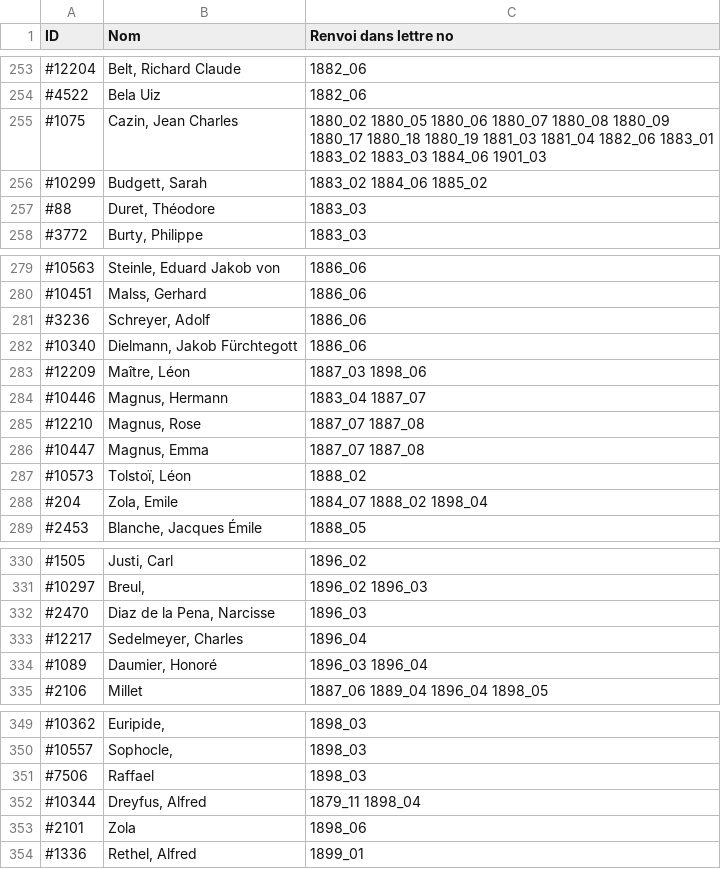
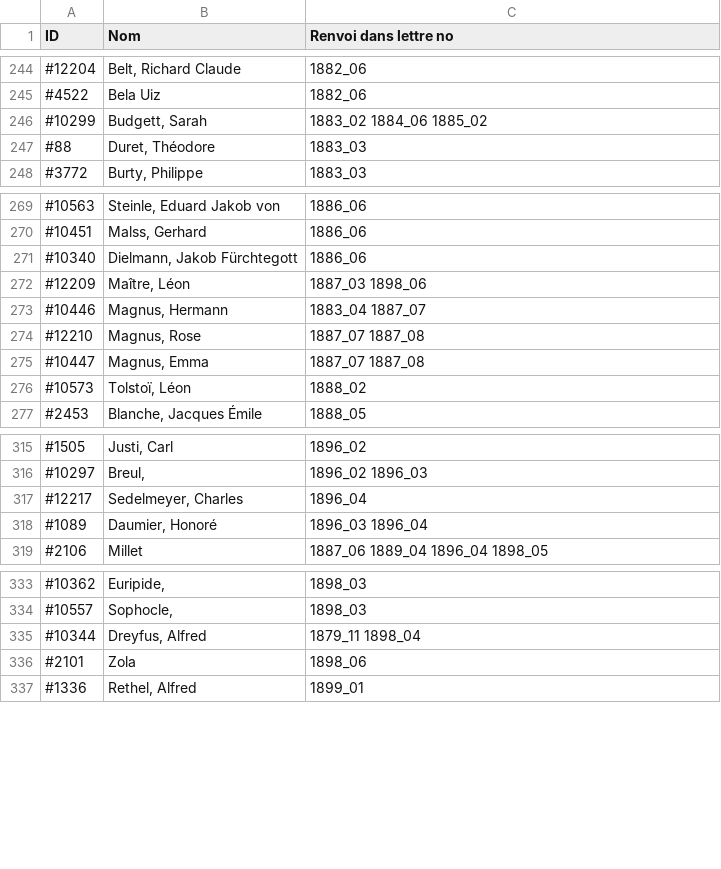
Before and after one commit to dfk-paris/datathon_2021, a CSV file: index-of-persons_ed-01_sans-doublettes.csv, drawn as a sheet; only a part is shown, gaps mark what is left out; the diff covers the shown part only; the diff names each change by its address in the sheet, - before the commit and + after, or states it on an @@ line.

```diff
--- a/index-of-persons_ed-01_sans-doublettes.csv
+++ b/index-of-persons_ed-01_sans-doublettes.csv
-row 255: #1075 | Cazin, Jean Charles | 1880_02 1880_05 1880_06 1880_07 1880_08 1880_09 1880_17 1880_18 1880_19 1881_03 1881_04 1882_06 1883_01 1883_02 1883_03 1884_06 1901_03
-row 281: #3236 | Schreyer, Adolf | 1886_06
-row 288: #204 | Zola, Emile | 1884_07 1888_02 1898_04
-row 332: #2470 | Diaz de la Pena, Narcisse | 1896_03
-row 351: #7506 | Raffael | 1898_03
```
Also changed, not shown: 12 removed rows and 1 edited cell elsewhere in this file.
